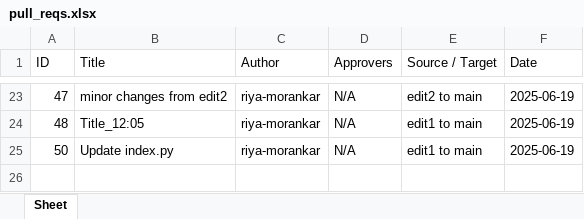
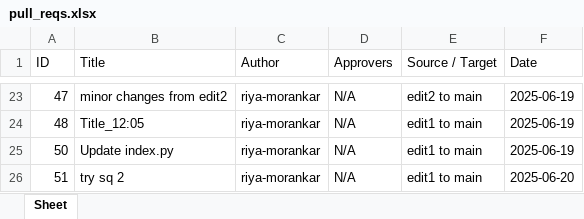
Before and after one commit to riya-morankar/demo, an Excel workbook: pull_reqs.xlsx, sheet Sheet, drawn as a sheet; only a part is shown, gaps mark what is left out; values as stored, in another font and other column widths than the file's, no borders; the diff names each change by its address in the sheet, - before the commit and + after, or states it on an @@ line.

```diff
--- a/pull_reqs.xlsx (sheet Sheet)
+++ b/pull_reqs.xlsx (sheet Sheet)
+row 26: 51 | try sq 2 | riya-morankar | N/A | edit1 to main | 2025-06-20
```
